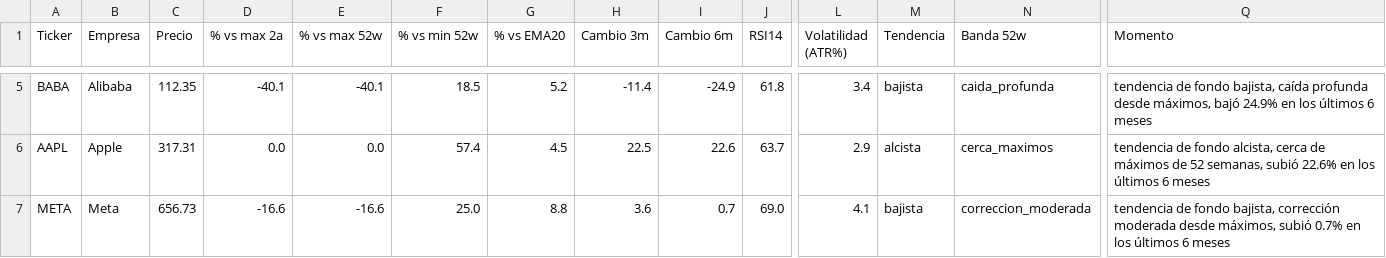
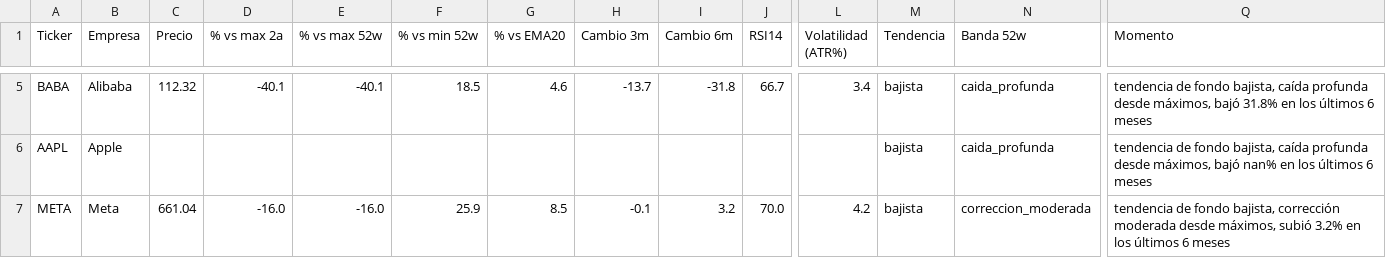
Before and after one commit to marianobuglio/invest-agent, a CSV file: analysis_result.csv, drawn as a sheet; only a part is shown, gaps mark what is left out; the diff covers the shown part only; the diff names each change by its address in the sheet, - before the commit and + after, or states it on an @@ line.

```diff
--- a/analysis_result.csv
+++ b/analysis_result.csv
-C5 (Precio): 112.35
+C5 (Precio): 112.32
-G5 (% vs EMA20): 5.2
+G5 (% vs EMA20): 4.6
-H5 (Cambio 3m): -11.4
+H5 (Cambio 3m): -13.7
-I5 (Cambio 6m): -24.9
+I5 (Cambio 6m): -31.8
-J5 (RSI14): 61.8
+J5 (RSI14): 66.7
-Q5 (Momento): …máximos, bajó 24.9% en los…
+Q5 (Momento): …máximos, bajó 31.8% en los…
-C6 (Precio): 317.31
+C6 (Precio): (empty)
-D6 (% vs max 2a): 0.0
+D6 (% vs max 2a): (empty)
-E6 (% vs max 52w): 0.0
+E6 (% vs max 52w): (empty)
-F6 (% vs min 52w): 57.4
+F6 (% vs min 52w): (empty)
-G6 (% vs EMA20): 4.5
+G6 (% vs EMA20): (empty)
-H6 (Cambio 3m): 22.5
+H6 (Cambio 3m): (empty)
-I6 (Cambio 6m): 22.6
+I6 (Cambio 6m): (empty)
-J6 (RSI14): 63.7
+J6 (RSI14): (empty)
-L6 (Volatilidad (ATR%)): 2.9
+L6 (Volatilidad (ATR%)): (empty)
-M6 (Tendencia): alcista
+M6 (Tendencia): bajista
-N6 (Banda 52w): cerca_maximos
+N6 (Banda 52w): caida_profunda
-Q6 (Momento): …de fondo alcista, cerca de máximos de 52 semanas, subió 22.6% en los…
+Q6 (Momento): …de fondo bajista, caída profunda desde máximos, bajó nan% en los…
-C7 (Precio): 656.73
+C7 (Precio): 661.04
-D7 (% vs max 2a): -16.6
+D7 (% vs max 2a): -16.0
-E7 (% vs max 52w): -16.6
+E7 (% vs max 52w): -16.0
-F7 (% vs min 52w): 25.0
+F7 (% vs min 52w): 25.9
-G7 (% vs EMA20): 8.8
+G7 (% vs EMA20): 8.5
-H7 (Cambio 3m): 3.6
+H7 (Cambio 3m): -0.1
-I7 (Cambio 6m): 0.7
+I7 (Cambio 6m): 3.2
-J7 (RSI14): 69.0
+J7 (RSI14): 70.0
-L7 (Volatilidad (ATR%)): 4.1
+L7 (Volatilidad (ATR%)): 4.2
-Q7 (Momento): …máximos, subió 0.7% en los…
+Q7 (Momento): …máximos, subió 3.2% en los…
```
Also changed, not shown: 107 edited cells elsewhere in this file, state_previous_run.csv, 3 other files.
